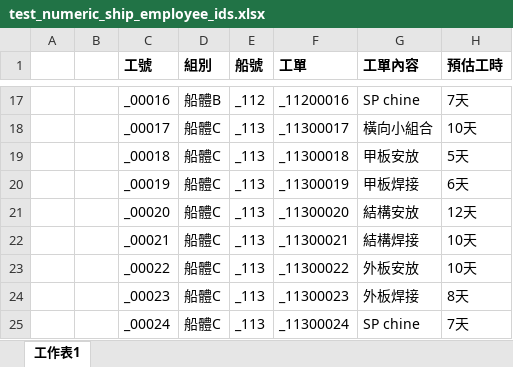
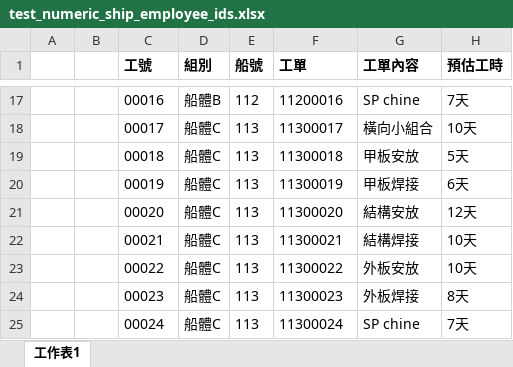
Before and after one commit to EricChouEric/work-records, an Excel workbook: test_numeric_ship_employee_ids.xlsx, sheet 工作表1, drawn as a sheet; only a part is shown, gaps mark what is left out; values as stored, in another font and other column widths than the file's, no borders; the diff covers the shown part only; the diff names each change by its address in the sheet, - before the commit and + after, or states it on an @@ line.

```diff
--- a/test_numeric_ship_employee_ids.xlsx (sheet 工作表1)
+++ b/test_numeric_ship_employee_ids.xlsx (sheet 工作表1)
-C17 (工號): _00016
+C17 (工號): 00016
-E17 (船號): _112
+E17 (船號): 112
-F17 (工單): _11200016
+F17 (工單): 11200016
-C18 (工號): _00017
+C18 (工號): 00017
-E18:E25 (船號): _113
+E18:E25 (船號): 113
-F18 (工單): _11300017
+F18 (工單): 11300017
-C19 (工號): _00018
+C19 (工號): 00018
-F19 (工單): _11300018
+F19 (工單): 11300018
-C20 (工號): _00019
+C20 (工號): 00019
-F20 (工單): _11300019
+F20 (工單): 11300019
-C21 (工號): _00020
+C21 (工號): 00020
-F21 (工單): _11300020
+F21 (工單): 11300020
-C22 (工號): _00021
+C22 (工號): 00021
-F22 (工單): _11300021
+F22 (工單): 11300021
-C23 (工號): _00022
+C23 (工號): 00022
-F23 (工單): _11300022
+F23 (工單): 11300022
-C24 (工號): _00023
+C24 (工號): 00023
-F24 (工單): _11300023
+F24 (工單): 11300023
-C25 (工號): _00024
+C25 (工號): 00024
-F25 (工單): _11300024
+F25 (工單): 11300024
```
Also changed, not shown: 45 edited cells elsewhere in this sheet, 9 other files.
